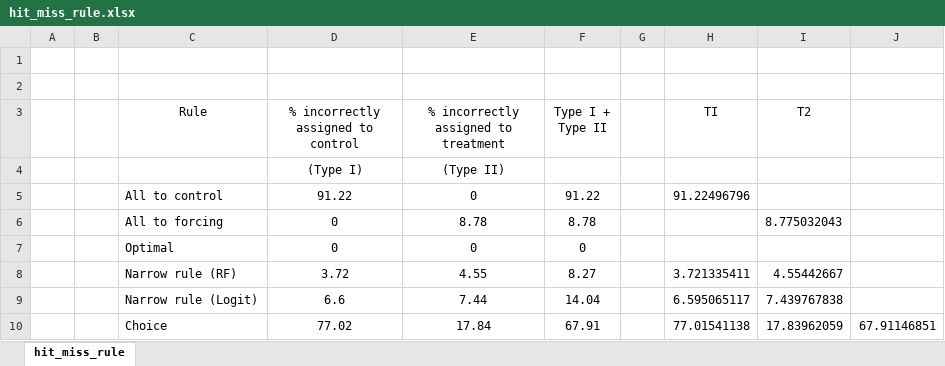
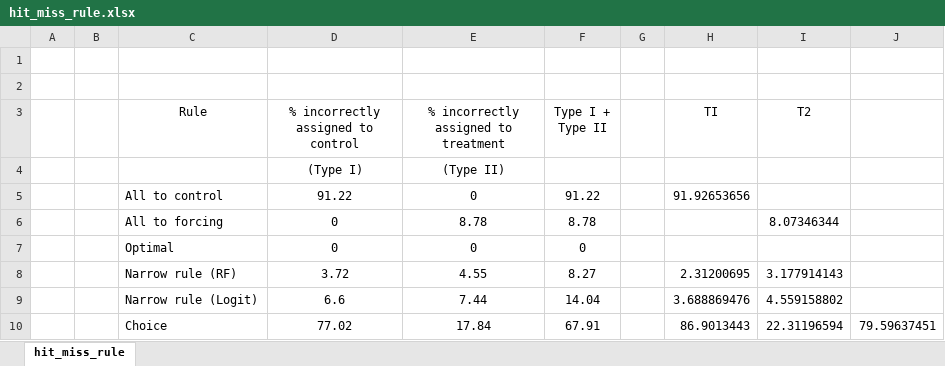
Before and after one commit to isaacmeza/private_paternalism, an Excel workbook: Tables/hit_miss_rule.xlsx, sheet hit_miss_rule, drawn as a sheet; values as stored, in another font and other column widths than the file's, no borders; the diff names each change by its address in the sheet, - before the commit and + after, or states it on an @@ line.

```diff
--- a/Tables/hit_miss_rule.xlsx (sheet hit_miss_rule)
+++ b/Tables/hit_miss_rule.xlsx (sheet hit_miss_rule)
-H5 (TI): 91.22496796
+H5 (TI): 91.92653656
-I6 (T2): 8.775032043
+I6 (T2): 8.07346344
-H8 (TI): 3.721335411
+H8 (TI): 2.31200695
-I8 (T2): 4.55442667
+I8 (T2): 3.177914143
-H9 (TI): 6.595065117
+H9 (TI): 3.688869476
-I9 (T2): 7.439767838
+I9 (T2): 4.559158802
-H10 (TI): 77.01541138
+H10 (TI): 86.9013443
-I10 (T2): 17.83962059
+I10 (T2): 22.31196594
-J10: 67.91146851
+J10: 79.59637451
```
Also changed, not shown: Tables/SS.xlsx, 18 other files.
